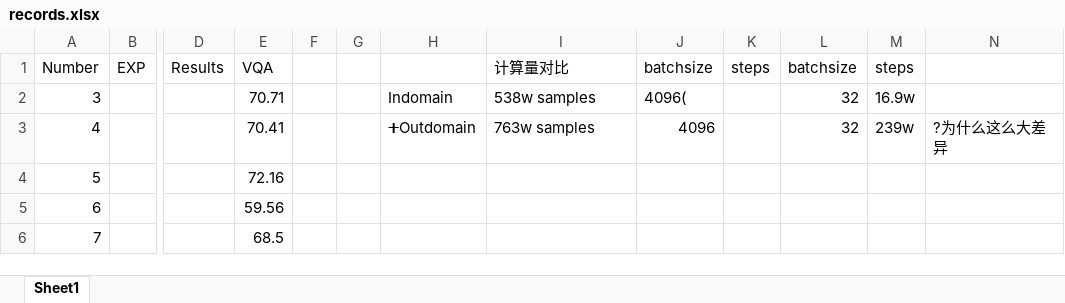
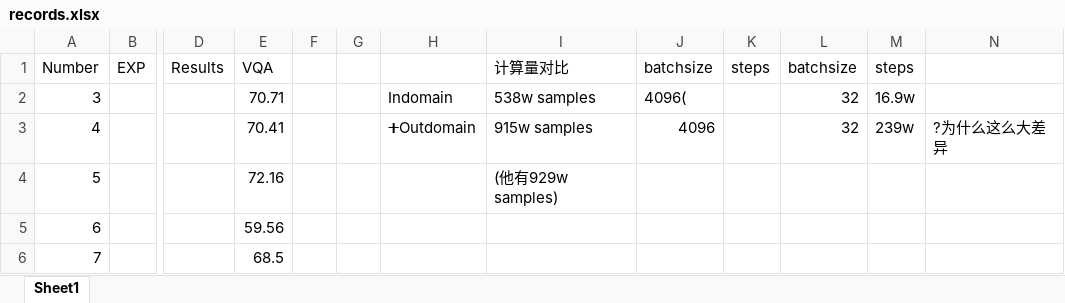
Before and after one commit to Jxu-Thu/virtex, an Excel workbook: records.xlsx, sheet Sheet1, drawn as a sheet; only a part is shown, gaps mark what is left out; values as stored, in another font and other column widths than the file's, no borders; the diff names each change by its address in the sheet, - before the commit and + after, or states it on an @@ line.

```diff
--- a/records.xlsx (sheet Sheet1)
+++ b/records.xlsx (sheet Sheet1)
-I3 (计算量对比): 763w samples
+I3 (计算量对比): 915w samples
-I4 (计算量对比): (empty)
+I4 (计算量对比): (他有929w samples)
```
Also changed, not shown: 3 other files.
